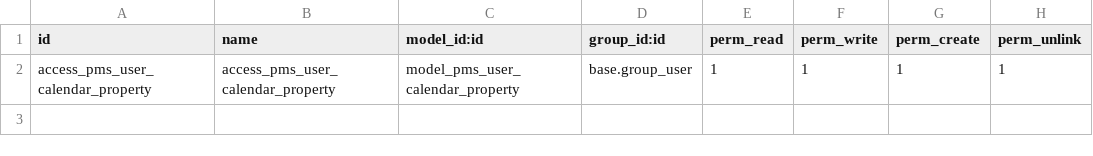
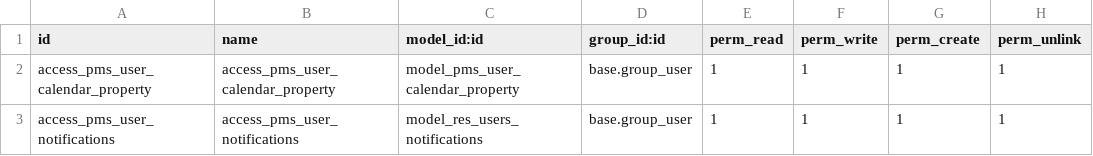
Before and after one commit to commitsun/pms_pwa, a CSV file: pms_pwa/security/ir.model.access.csv, drawn as a sheet.

Commit message:
[IMP] pms_pwa: Property notifications

```diff
--- a/pms_pwa/security/ir.model.access.csv
+++ b/pms_pwa/security/ir.model.access.csv
@@ -2 +2,2 @@ id,name,model_id:id,group_id:id,perm_read,perm_write,perm_create,perm_unlink
 access_pms_user_calendar_property,access_pms_user_calendar_property,model_pms_user_calendar_property,base.group_user,1,1,1,1
+access_pms_user_notifications,access_pms_user_notifications,model_res_users_notifications,base.group_user,1,1,1,1
```
Also changed, not shown: 10 other files.
